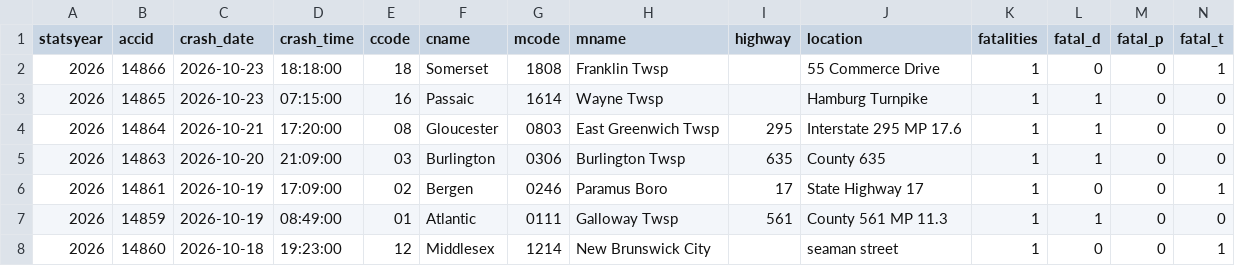
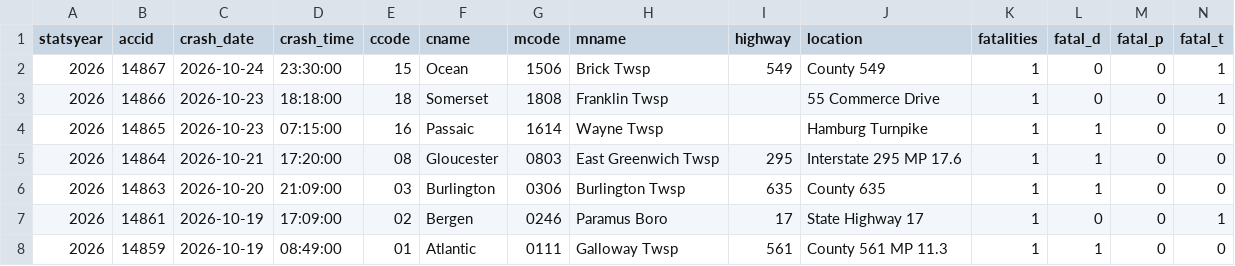
Before and after one commit to unneccesary-roughage/nj-crashes, a CSV file: exports/njsp_fatal_crashes_all.csv, drawn as a sheet; only a part is shown; the shorter side is filled out with more unchanged rows; rows hold the shown columns only; the diff names each change by its address in the sheet, - before the commit and + after, or states it on an @@ line.

```diff
--- a/exports/njsp_fatal_crashes_all.csv
+++ b/exports/njsp_fatal_crashes_all.csv
+row 2: 2026 | 14867 | 2026-10-24 | 23:30:00 | 15 | Ocean | 1506 | Brick Twsp | 549 | County 549 | 1 | 0 | 0 | 1
```
Also changed, not shown: exports/njsp_monthly_totals_by_year.csv, 4 other files.
